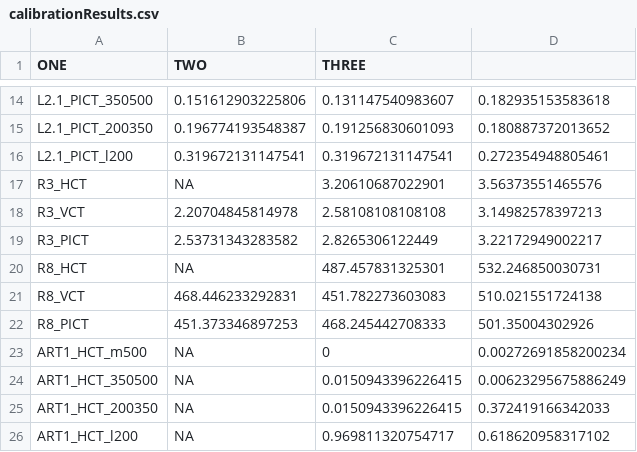
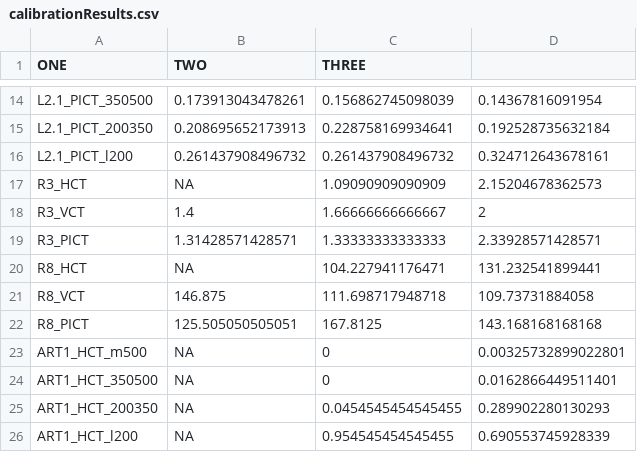
Before and after one commit to jackolney/CareCascade, a CSV file: calibrationResults.csv, drawn as a sheet; only a part is shown, gaps mark what is left out; the diff covers the shown part only.

Commit message:
Update to Calibration ready model.
DiagArray for looking at # initiating ART over time.

```diff
--- a/calibrationResults.csv
+++ b/calibrationResults.csv
@@ -14,13 +14,13 @@
-"L2.1_PICT_350500",0.151612903225806,0.131147540983607,0.182935153583618
-"L2.1_PICT_200350",0.196774193548387,0.191256830601093,0.180887372013652
-"L2.1_PICT_l200",0.319672131147541,0.319672131147541,0.272354948805461
-"R3_HCT",NA,3.20610687022901,3.56373551465576
-"R3_VCT",2.20704845814978,2.58108108108108,3.14982578397213
-"R3_PICT",2.53731343283582,2.8265306122449,3.22172949002217
-"R8_HCT",NA,487.457831325301,532.246850030731
-"R8_VCT",468.446233292831,451.782273603083,510.021551724138
-"R8_PICT",451.373346897253,468.245442708333,501.35004302926
-"ART1_HCT_m500",NA,0,0.00272691858200234
-"ART1_HCT_350500",NA,0.0150943396226415,0.00623295675886249
-"ART1_HCT_200350",NA,0.0150943396226415,0.372419166342033
-"ART1_HCT_l200",NA,0.969811320754717,0.618620958317102
+"L2.1_PICT_350500",0.173913043478261,0.156862745098039,0.14367816091954
+"L2.1_PICT_200350",0.208695652173913,0.228758169934641,0.192528735632184
+"L2.1_PICT_l200",0.261437908496732,0.261437908496732,0.324712643678161
+"R3_HCT",NA,1.09090909090909,2.15204678362573
+"R3_VCT",1.4,1.66666666666667,2
+"R3_PICT",1.31428571428571,1.33333333333333,2.33928571428571
+"R8_HCT",NA,104.227941176471,131.232541899441
+"R8_VCT",146.875,111.698717948718,109.73731884058
+"R8_PICT",125.505050505051,167.8125,143.168168168168
+"ART1_HCT_m500",NA,0,0.00325732899022801
+"ART1_HCT_350500",NA,0,0.0162866449511401
+"ART1_HCT_200350",NA,0.0454545454545455,0.289902280130293
+"ART1_HCT_l200",NA,0.954545454545455,0.690553745928339
```
Also changed, not shown: 140 edited cells elsewhere in this file, 7 other files.
